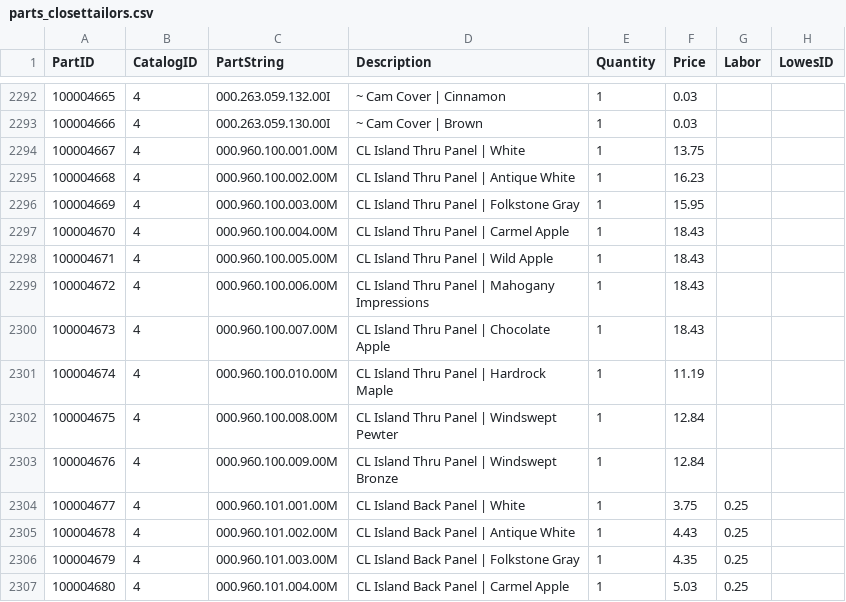
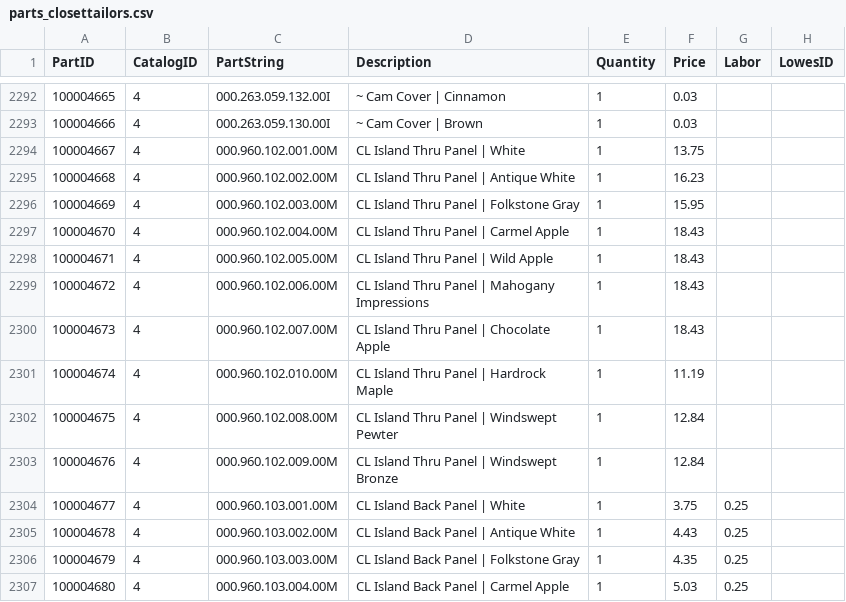
Before and after one commit to franc/premierorders.rails, a CSV file: db/seed_data/parts_closettailors.csv, drawn as a sheet; only a part is shown, gaps mark what is left out; the diff covers the shown part only; the diff names each change by its address in the sheet, - before the commit and + after, or states it on an @@ line.

```diff
--- a/db/seed_data/parts_closettailors.csv
+++ b/db/seed_data/parts_closettailors.csv
-C2294 (PartString): 000.960.100.001.00M
+C2294 (PartString): 000.960.102.001.00M
-C2295 (PartString): 000.960.100.002.00M
+C2295 (PartString): 000.960.102.002.00M
-C2296 (PartString): 000.960.100.003.00M
+C2296 (PartString): 000.960.102.003.00M
-C2297 (PartString): 000.960.100.004.00M
+C2297 (PartString): 000.960.102.004.00M
-C2298 (PartString): 000.960.100.005.00M
+C2298 (PartString): 000.960.102.005.00M
-C2299 (PartString): 000.960.100.006.00M
+C2299 (PartString): 000.960.102.006.00M
-C2300 (PartString): 000.960.100.007.00M
+C2300 (PartString): 000.960.102.007.00M
-C2301 (PartString): 000.960.100.010.00M
+C2301 (PartString): 000.960.102.010.00M
-C2302 (PartString): 000.960.100.008.00M
+C2302 (PartString): 000.960.102.008.00M
-C2303 (PartString): 000.960.100.009.00M
+C2303 (PartString): 000.960.102.009.00M
-C2304 (PartString): 000.960.101.001.00M
+C2304 (PartString): 000.960.103.001.00M
-C2305 (PartString): 000.960.101.002.00M
+C2305 (PartString): 000.960.103.002.00M
-C2306 (PartString): 000.960.101.003.00M
+C2306 (PartString): 000.960.103.003.00M
-C2307 (PartString): 000.960.101.004.00M
+C2307 (PartString): 000.960.103.004.00M
```
Also changed, not shown: 10 removed rows and 19 edited cells elsewhere in this file.
